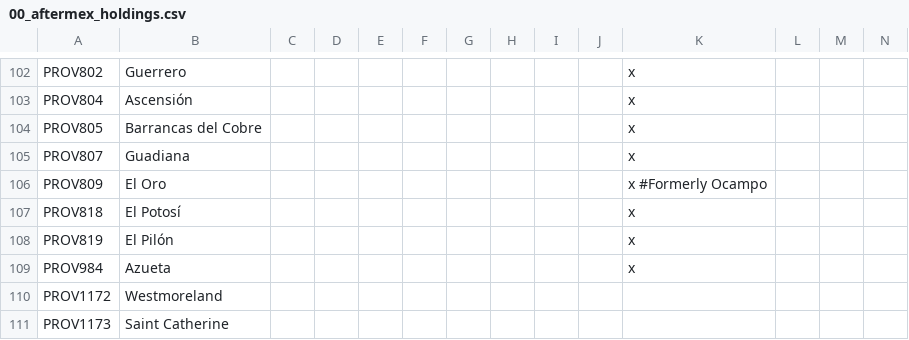
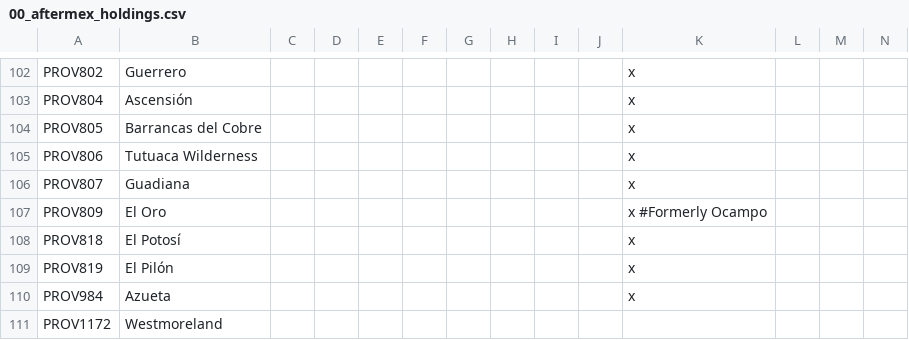
Before and after one commit to MrBadaniel/Aguila-o-Sol, a CSV file: localisation/00_aftermex_holdings.csv, drawn as a sheet; only a part is shown, gaps mark what is left out; the shorter side is filled out with more unchanged rows; rows hold the shown columns only; the diff names each change by its address in the sheet, - before the commit and + after, or states it on an @@ line.

```diff
--- a/localisation/00_aftermex_holdings.csv
+++ b/localisation/00_aftermex_holdings.csv
+row 105: PROV806 | Tutuaca Wilderness |  |  |  |  |  |  |  |  | x
```
Also changed, not shown: 22 other files.
